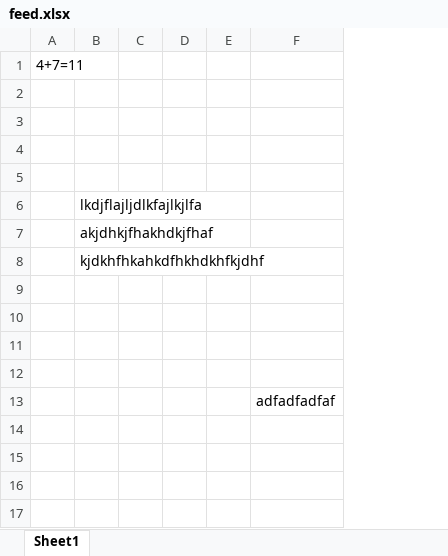
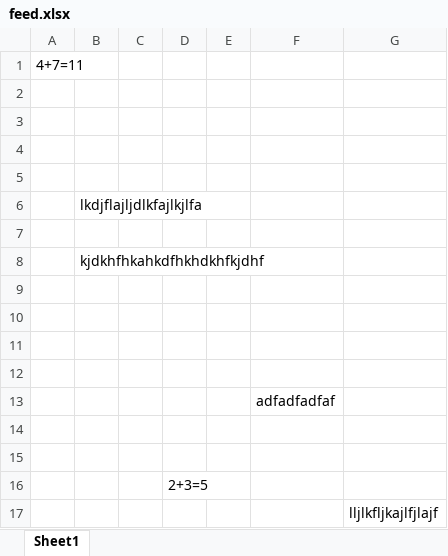
Before and after one commit to hormozhalimi/test, an Excel workbook: feed.xlsx, sheet Sheet1, drawn as a sheet; values as stored, in another font and other column widths than the file's, no borders; removed rows and columns are numbered as before the commit, all else as after; the diff names each change by its address in the sheet, - before the commit and + after, or states it on an @@ line.

Commit message:
i got how to push my file into the github

```diff
--- a/feed.xlsx (sheet Sheet1)
+++ b/feed.xlsx (sheet Sheet1)
-column D, empty
+column D, empty
+column G, empty
-B7: akjdhkjfhakhdkjfhaf
+B7: (empty)
+row 14: (empty)
+row 15: (empty)
+row 16:  |  |  | 2+3=5
+row 17:  |  |  |  |  |  | lljlkfljkajlfjlajf
```
